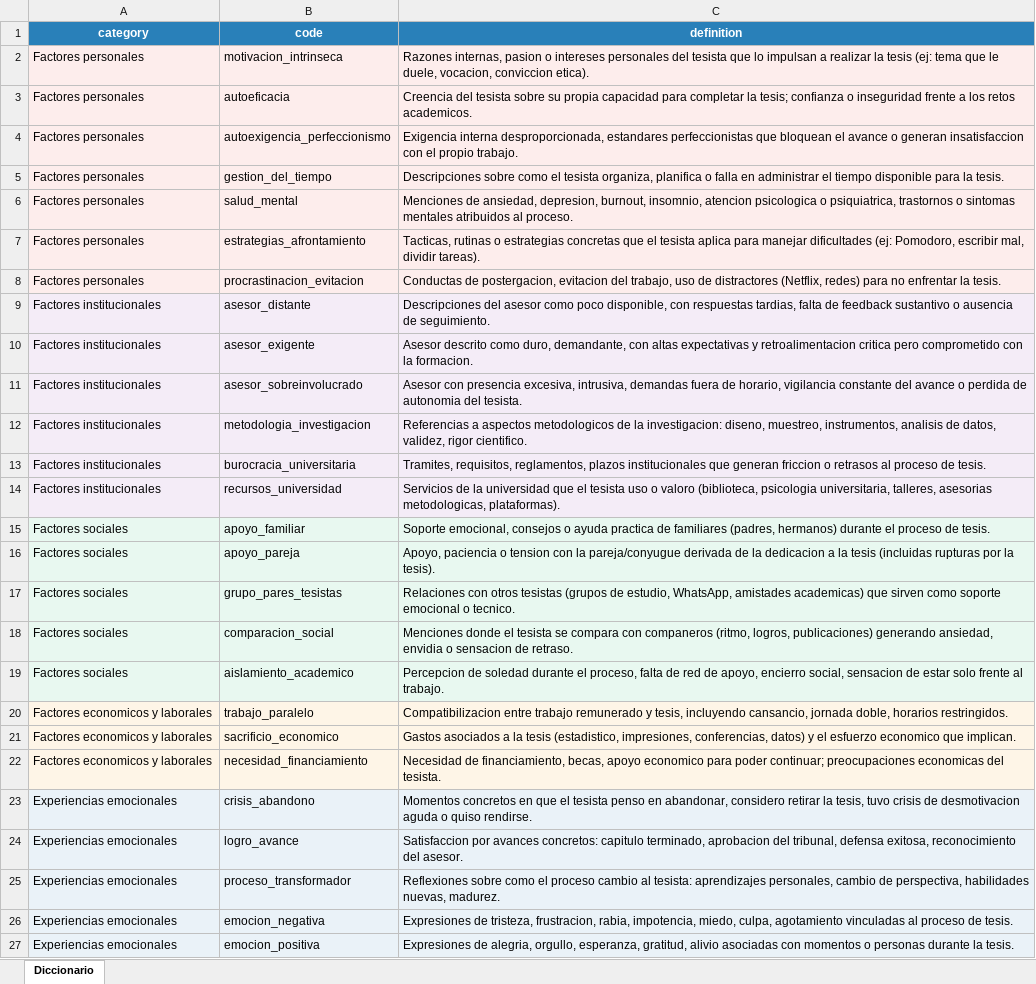
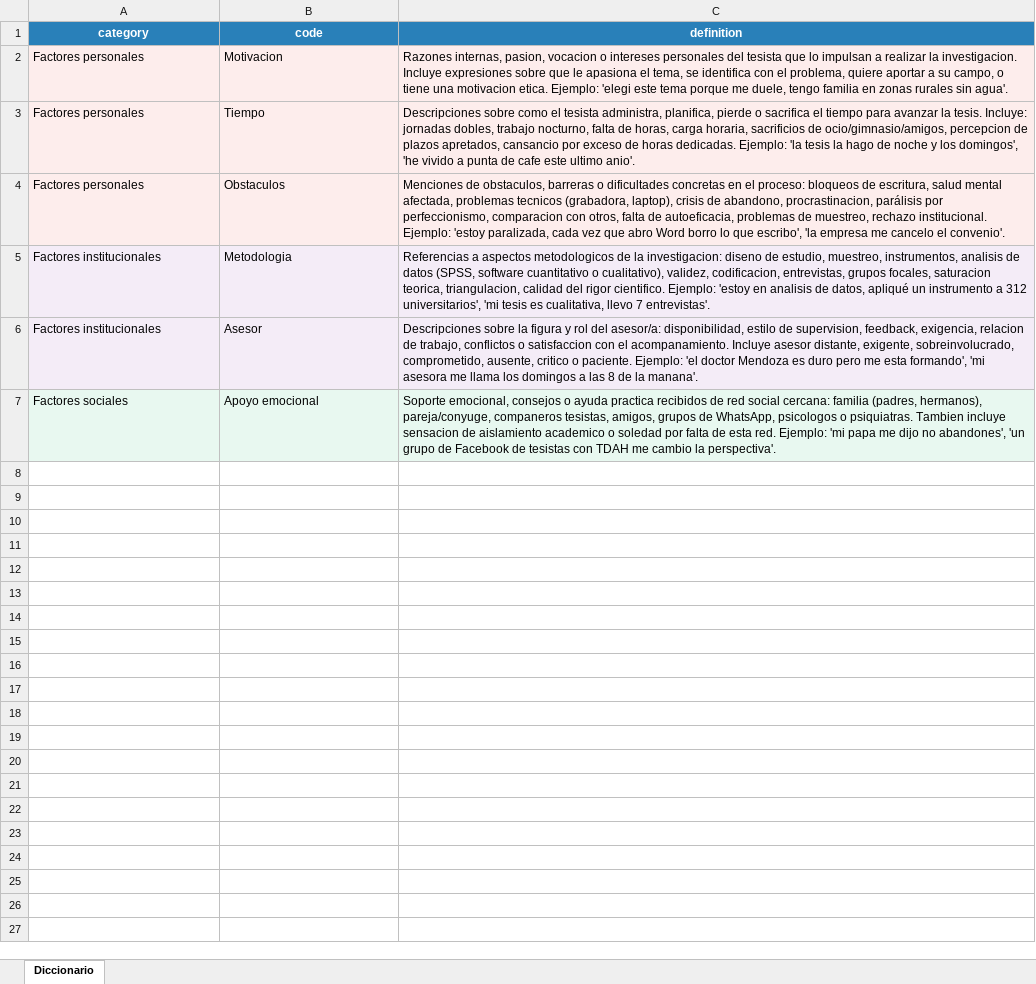
Before and after one commit to jventural/RCualiText_App, an Excel workbook: examples/diccionario_codigos_tesistas.xlsx, sheet Diccionario, drawn as a sheet; values as stored, in another font and other column widths than the file's, no borders; removed rows and columns are numbered as before the commit, all else as after; the diff names each change by its address in the sheet, - before the commit and + after, or states it on an @@ line.

Commit message:
fix: diccionario alineado con codigos del .rds demo (evita invalid code en IA)

```diff
--- a/examples/diccionario_codigos_tesistas.xlsx (sheet Diccionario)
+++ b/examples/diccionario_codigos_tesistas.xlsx (sheet Diccionario)
-B2 (code): motivacion_intrinseca
+B2 (code): Motivacion
-C2 (definition): Razones internas, pasion o intereses personales del tesista que lo impulsan a realizar la tesis (ej: tema que le duele, vocacion, conviccion etica).
+C2 (definition): Razones internas, pasion, vocacion o intereses personales del tesista que lo impulsan a realizar la investigacion. Incluye expresiones sobre que le apasiona el tema, se identifica con el problema, quiere aportar a su campo, o tiene una motivacion etica. Ejemplo: 'elegi este tema porque me duele, tengo familia en zonas rurales sin agua'.
-row 3: Factores personales | autoeficacia | Creencia del tesista sobre su propia capacidad para completar la tesis; confianza o inseguridad frente a los retos academicos.
-row 4: Factores personales | autoexigencia_perfeccionismo | Exigencia interna desproporcionada, estandares perfeccionistas que bloquean el avance o generan insatisfaccion con el propio trabajo.
-B3 (code): gestion_del_tiempo
+B3 (code): Tiempo
-C3 (definition): …el tesista organiza, planifica o falla en administrar el tiempo disponible para la tesis.
+C3 (definition): …el tesista administra, planifica, pierde o sacrifica el tiempo para avanzar la tesis. Incluye: jornadas dobles, trabajo nocturno, falta de horas, carga horaria, sacrificios de ocio/gimnasio/amigos, percepcion de plazos apretados, cansancio por exceso de horas dedicadas. Ejemplo: 'la tesis la hago de noche y los domingos', 'he vivido a punta de cafe este ultimo anio'.
-B4 (code): salud_mental
+B4 (code): Obstaculos
-C4 (definition): Menciones de ansiedad, depresion, burnout, insomnio, atencion psicologica o psiquiatrica, trastornos o sintomas mentales atribuidos al proceso.
+C4 (definition): Menciones de obstaculos, barreras o dificultades concretas en el proceso: bloqueos de escritura, salud mental afectada, problemas tecnicos (grabadora, laptop), crisis de abandono, procrastinacion, parálisis por perfeccionismo, comparacion con otros, falta de autoeficacia, problemas de muestreo, rechazo institucional. Ejemplo: 'estoy paralizada, cada vez que abro Word borro lo que escribo', 'la empresa me cancelo el convenio'.
-row 7: Factores personales | estrategias_afrontamiento | Tacticas, rutinas o estrategias concretas que el tesista aplica para manejar dificultades (ej: Pomodoro, escribir mal, dividir tareas).
-row 8: Factores personales | procrastinacion_evitacion | Conductas de postergacion, evitacion del trabajo, uso de distractores (Netflix, redes) para no enfrentar la tesis.
-row 9: Factores institucionales | asesor_distante | Descripciones del asesor como poco disponible, con respuestas tardias, falta de feedback sustantivo o ausencia de seguimiento.
-row 10: Factores institucionales | asesor_exigente | Asesor descrito como duro, demandante, con altas expectativas y retroalimentacion critica pero comprometido con la formacion.
-row 11: Factores institucionales | asesor_sobreinvolucrado | Asesor con presencia excesiva, intrusiva, demandas fuera de horario, vigilancia constante del avance o perdida de autonomia del tesista.
-B5 (code): metodologia_investigacion
+B5 (code): Metodologia
-C5 (definition): …la investigacion: diseno, muestreo, instrumentos, analisis de datos, validez, rigor cientifico.
+C5 (definition): …la investigacion: diseno de estudio, muestreo, instrumentos, analisis de datos (SPSS, software cuantitativo o cualitativo), validez, codificacion, entrevistas, grupos focales, saturacion teorica, triangulacion, calidad del rigor cientifico. Ejemplo: 'estoy en analisis de datos, apliqué un instrumento a 312 universitarios', 'mi tesis es cualitativa, llevo 7 entrevistas'.
-row 13: Factores institucionales | burocracia_universitaria | Tramites, requisitos, reglamentos, plazos institucionales que generan friccion o retrasos al proceso de tesis.
-B6 (code): recursos_universidad
+B6 (code): Asesor
-C6 (definition): Servicios de la universidad que el tesista uso o valoro (biblioteca, psicologia universitaria, talleres, asesorias metodologicas, plataformas).
+C6 (definition): Descripciones sobre la figura y rol del asesor/a: disponibilidad, estilo de supervision, feedback, exigencia, relacion de trabajo, conflictos o satisfaccion con el acompanamiento. Incluye asesor distante, exigente, sobreinvolucrado, comprometido, ausente, critico o paciente. Ejemplo: 'el doctor Mendoza es duro pero me esta formando', 'mi asesora me llama los domingos a las 8 de la manana'.
-B7 (code): apoyo_familiar
+B7 (code): Apoyo emocional
-C7 (definition): …ayuda practica de familiares (padres, hermanos) durante el proceso de tesis.
+C7 (definition): …ayuda practica recibidos de red social cercana: familia (padres, hermanos), pareja/conyuge, companeros tesistas, amigos, grupos de WhatsApp, psicologos o psiquiatras. Tambien incluye sensacion de aislamiento academico o soledad por falta de esta red. Ejemplo: 'mi papa me dijo no abandones', 'un grupo de Facebook de tesistas con TDAH me cambio la perspectiva'.
-row 16: Factores sociales | apoyo_pareja | Apoyo, paciencia o tension con la pareja/conyugue derivada de la dedicacion a la tesis (incluidas rupturas por la tesis).
-row 17: Factores sociales | grupo_pares_tesistas | Relaciones con otros tesistas (grupos de estudio, WhatsApp, amistades academicas) que sirven como soporte emocional o tecnico.
-row 18: Factores sociales | comparacion_social | Menciones donde el tesista se compara con companeros (ritmo, logros, publicaciones) generando ansiedad, envidia o sensacion de retraso.
-row 19: Factores sociales | aislamiento_academico | Percepcion de soledad durante el proceso, falta de red de apoyo, encierro social, sensacion de estar solo frente al trabajo.
-row 20: Factores economicos y laborales | trabajo_paralelo | Compatibilizacion entre trabajo remunerado y tesis, incluyendo cansancio, jornada doble, horarios restringidos.
-row 21: Factores economicos y laborales | sacrificio_economico | Gastos asociados a la tesis (estadistico, impresiones, conferencias, datos) y el esfuerzo economico que implican.
-row 22: Factores economicos y laborales | necesidad_financiamiento | Necesidad de financiamiento, becas, apoyo economico para poder continuar; preocupaciones economicas del tesista.
-row 23: Experiencias emocionales | crisis_abandono | Momentos concretos en que el tesista penso en abandonar, considero retirar la tesis, tuvo crisis de desmotivacion aguda o quiso rendirse.
-row 24: Experiencias emocionales | logro_avance | Satisfaccion por avances concretos: capitulo terminado, aprobacion del tribunal, defensa exitosa, reconocimiento del asesor.
-row 25: Experiencias emocionales | proceso_transformador | Reflexiones sobre como el proceso cambio al tesista: aprendizajes personales, cambio de perspectiva, habilidades nuevas, madurez.
-row 26: Experiencias emocionales | emocion_negativa | Expresiones de tristeza, frustracion, rabia, impotencia, miedo, culpa, agotamiento vinculadas al proceso de tesis.
-row 27: Experiencias emocionales | emocion_positiva | Expresiones de alegria, orgullo, esperanza, gratitud, alivio asociadas con momentos o personas durante la tesis.
```
Also changed, not shown: 2 other files.
